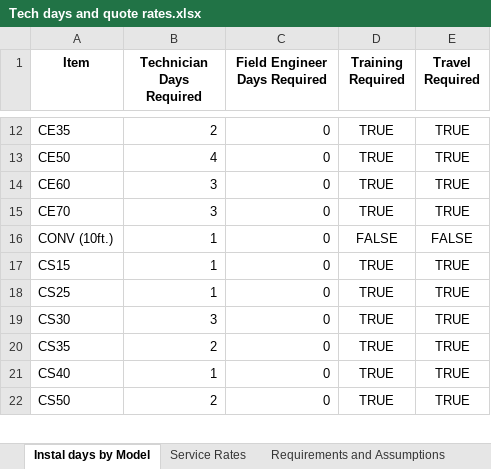
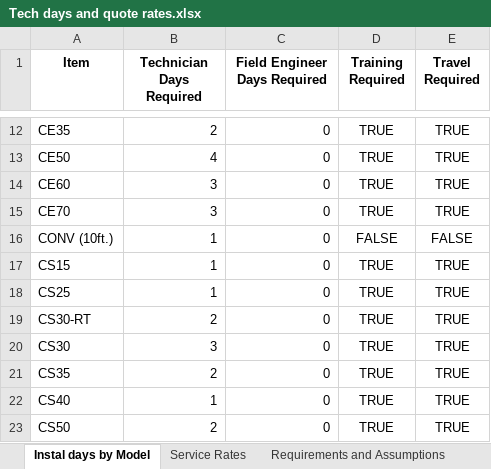
Before and after one commit to brandonhall112/CommissionPro, an Excel workbook: assets/Tech days and quote rates.xlsx, sheet Instal days by Model, drawn as a sheet; only a part is shown, gaps mark what is left out; values as stored, in another font and other column widths than the file's, no borders; table styles not drawn; the diff names each change by its address in the sheet, - before the commit and + after, or states it on an @@ line.

Commit message:
Add files via upload

```diff
--- a/assets/Tech days and quote rates.xlsx (sheet Instal days by Model)
+++ b/assets/Tech days and quote rates.xlsx (sheet Instal days by Model)
+row 19: CS30-RT | 2 | 0 | TRUE | TRUE
```
